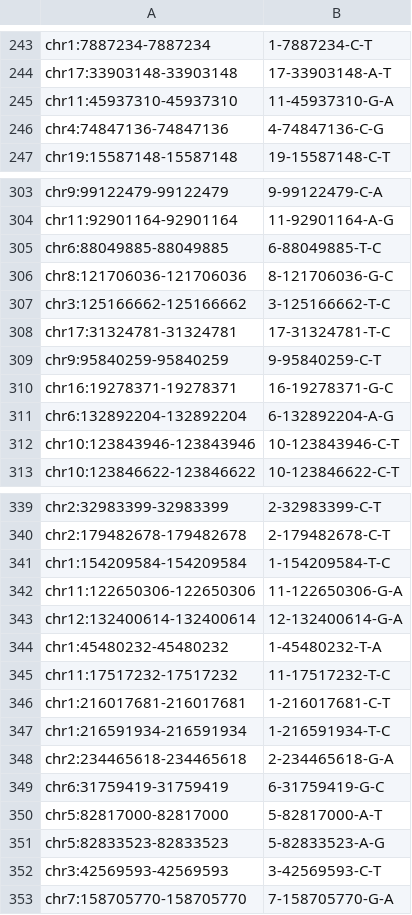
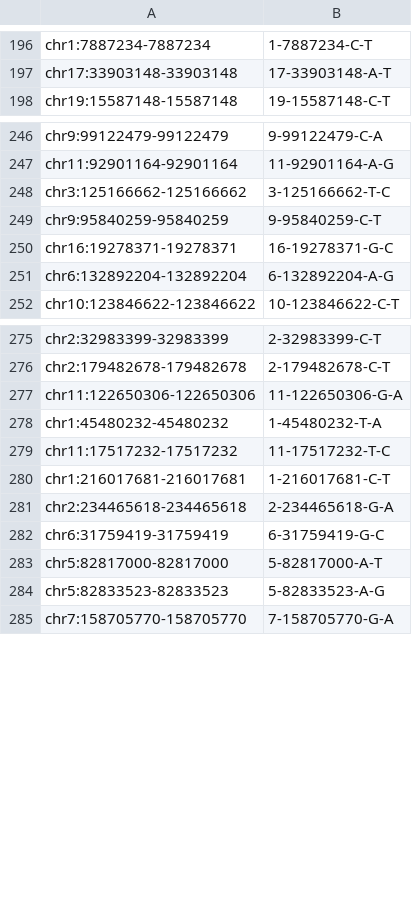
Before and after one commit to nabramovs/hwe, a CSV file: tables/het_exc_variants_bed.csv, drawn as a sheet; only a part is shown, gaps mark what is left out; the diff covers the shown part only.

```diff
--- a/tables/het_exc_variants_bed.csv
+++ b/tables/het_exc_variants_bed.csv
@@ -244,4 +197,2 @@ chr1:7887234-7887234,1-7887234-C-T
 chr17:33903148-33903148,17-33903148-A-T
-chr11:45937310-45937310,11-45937310-G-A
-chr4:74847136-74847136,4-74847136-C-G
 chr19:15587148-15587148,19-15587148-C-T
@@ -304,6 +247,3 @@ chr9:99122479-99122479,9-99122479-C-A
 chr11:92901164-92901164,11-92901164-A-G
-chr6:88049885-88049885,6-88049885-T-C
-chr8:121706036-121706036,8-121706036-G-C
 chr3:125166662-125166662,3-125166662-T-C
-chr17:31324781-31324781,17-31324781-T-C
 chr9:95840259-95840259,9-95840259-C-T
@@ -311,3 +251,2 @@ chr16:19278371-19278371,16-19278371-G-C
 chr6:132892204-132892204,6-132892204-A-G
-chr10:123843946-123843946,10-123843946-C-T
 chr10:123846622-123846622,10-123846622-C-T
@@ -340,5 +276,3 @@ chr2:32983399-32983399,2-32983399-C-T
 chr2:179482678-179482678,2-179482678-C-T
-chr1:154209584-154209584,1-154209584-T-C
 chr11:122650306-122650306,11-122650306-G-A
-chr12:132400614-132400614,12-132400614-G-A
 chr1:45480232-45480232,1-45480232-T-A
@@ -346,3 +280,2 @@ chr11:17517232-17517232,11-17517232-T-C
 chr1:216017681-216017681,1-216017681-C-T
-chr1:216591934-216591934,1-216591934-T-C
 chr2:234465618-234465618,2-234465618-G-A
@@ -351,3 +284,2 @@ chr5:82817000-82817000,5-82817000-A-T
 chr5:82833523-82833523,5-82833523-A-G
-chr3:42569593-42569593,3-42569593-C-T
 chr7:158705770-158705770,7-158705770-G-A
```
Also changed, not shown: 60 removed rows elsewhere in this file, tables/het_exc_variants_build_38.csv, 23 other files.
